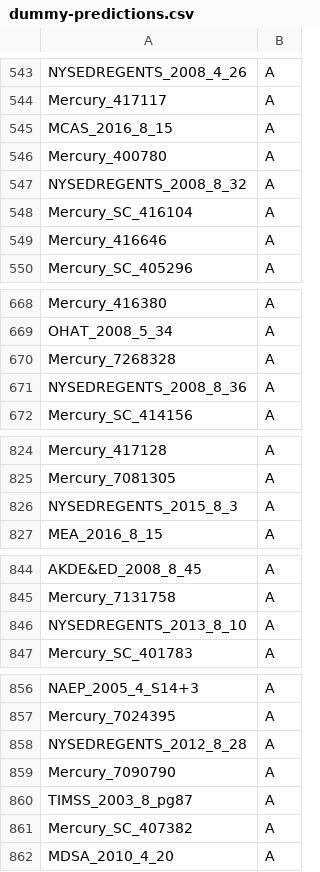
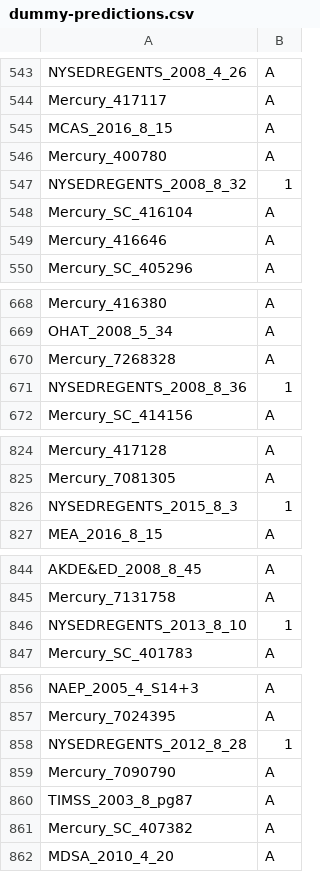
Before and after one commit to allenai/aristo-leaderboard, a CSV file: arc/data-challenge/dummy-predictions.csv, drawn as a sheet; only a part is shown, gaps mark what is left out; the diff covers the shown part only.

```diff
--- a/arc/data-challenge/dummy-predictions.csv
+++ b/arc/data-challenge/dummy-predictions.csv
@@ -546,3 +546,3 @@ MCAS_2016_8_15,A
 Mercury_400780,A
-NYSEDREGENTS_2008_8_32,A
+NYSEDREGENTS_2008_8_32,1
 Mercury_SC_416104,A
@@ -670,3 +670,3 @@ OHAT_2008_5_34,A
 Mercury_7268328,A
-NYSEDREGENTS_2008_8_36,A
+NYSEDREGENTS_2008_8_36,1
 Mercury_SC_414156,A
@@ -825,3 +825,3 @@ Mercury_417128,A
 Mercury_7081305,A
-NYSEDREGENTS_2015_8_3,A
+NYSEDREGENTS_2015_8_3,1
 MEA_2016_8_15,A
@@ -845,3 +845,3 @@ AKDE&ED_2008_8_45,A
 Mercury_7131758,A
-NYSEDREGENTS_2013_8_10,A
+NYSEDREGENTS_2013_8_10,1
 Mercury_SC_401783,A
@@ -857,3 +857,3 @@ NAEP_2005_4_S14+3,A
 Mercury_7024395,A
-NYSEDREGENTS_2012_8_28,A
+NYSEDREGENTS_2012_8_28,1
 Mercury_7090790,A
```
Also changed, not shown: 17 edited cells elsewhere in this file, arc/data-easy/dummy-predictions.csv, 5 other files.
